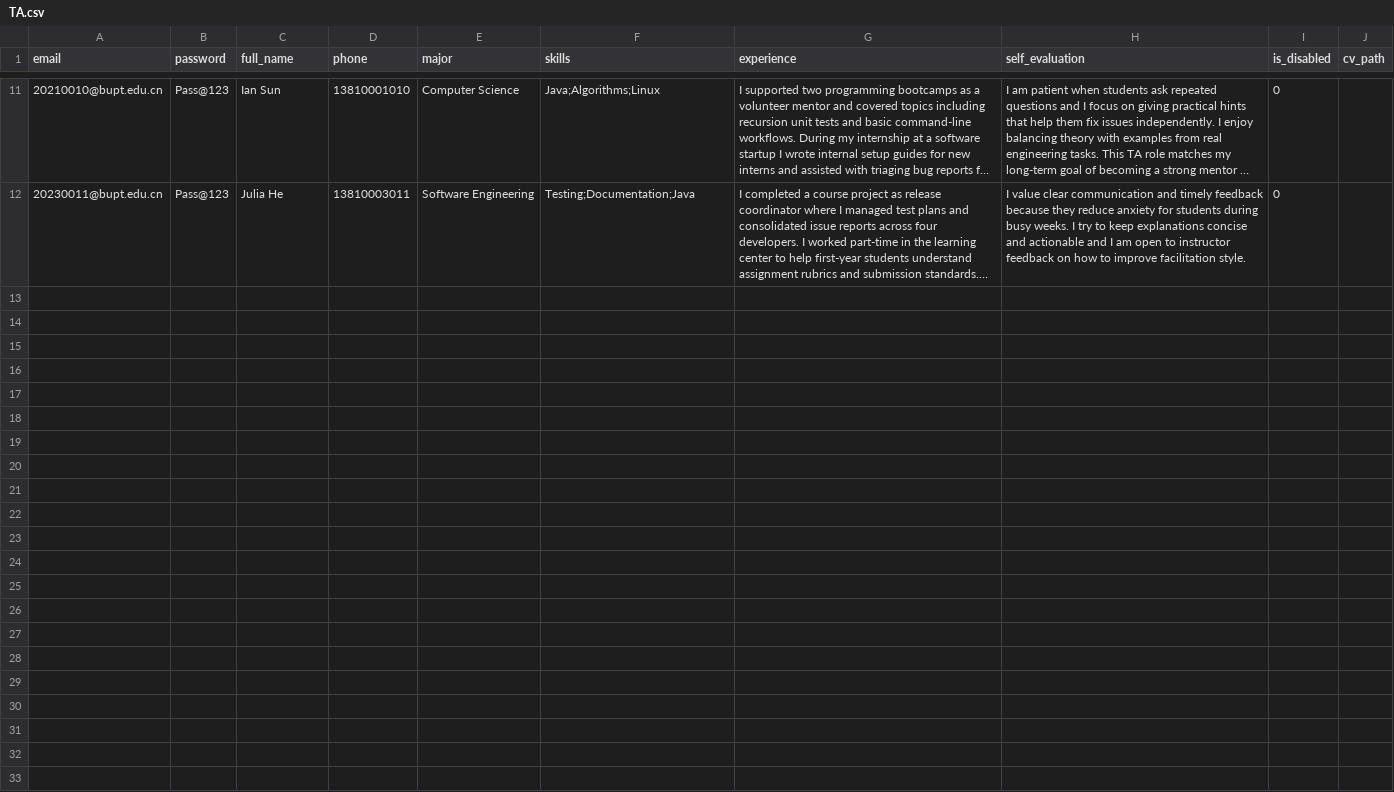
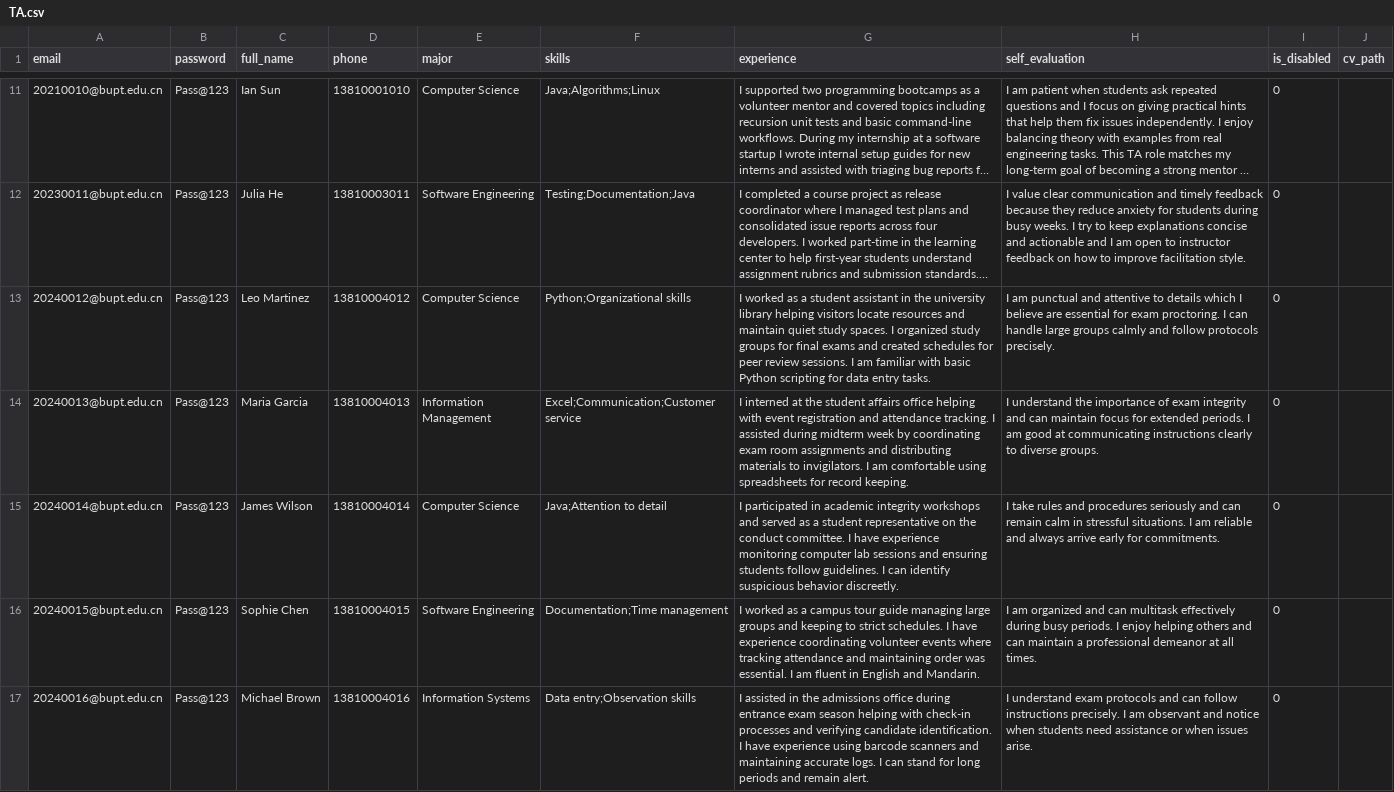
Before and after one commit to Wsyctrl/RecruitmentSystem_Group066, a CSV file: data/TA.csv, drawn as a sheet; only a part is shown, gaps mark what is left out; long unchanged cells end in …; the diff names each change by its address in the sheet, - before the commit and + after, or states it on an @@ line.

```diff
--- a/data/TA.csv
+++ b/data/TA.csv
+row 13: 20240012@bupt.edu.cn | Pass@123 | Leo Martinez | 13810004012 | Computer Science | Python;Organizational skills | I worked as a student assistant in the university library helping visitors locate resources and maintain quiet study spaces. I organized study groups for final exams and created schedules for peer review sessions. I am familiar with basic Python scripting for data entry tasks. | I am punctual and attentive to details which I believe are essential for exam proctoring. I can handle large groups calmly and follow protocols precisely. | 0
+row 14: 20240013@bupt.edu.cn | Pass@123 | Maria Garcia | 13810004013 | Information Management | Excel;Communication;Customer service | I interned at the student affairs office helping with event registration and attendance tracking. I assisted during midterm week by coordinating exam room assignments and distributing materials to invigilators. I am comfortable using spreadsheets for record keeping. | I understand the importance of exam integrity and can maintain focus for extended periods. I am good at communicating instructions clearly to diverse groups. | 0
+row 15: 20240014@bupt.edu.cn | Pass@123 | James Wilson | 13810004014 | Computer Science | Java;Attention to detail | I participated in academic integrity workshops and served as a student representative on the conduct committee. I have experience monitoring computer lab sessions and ensuring students follow guidelines. I can identify suspicious behavior discreetly. | I take rules and procedures seriously and can remain calm in stressful situations. I am reliable and always arrive early for commitments. | 0
+row 16: 20240015@bupt.edu.cn | Pass@123 | Sophie Chen | 13810004015 | Software Engineering | Documentation;Time management | I worked as a campus tour guide managing large groups and keeping to strict schedules. I have experience coordinating volunteer events where tracking attendance and maintaining order was essential. I am fluent in English and Mandarin. | I am organized and can multitask effectively during busy periods. I enjoy helping others and can maintain a professional demeanor at all times. | 0
+row 17: 20240016@bupt.edu.cn | Pass@123 | Michael Brown | 13810004016 | Information Systems | Data entry;Observation skills | I assisted in the admissions office during entrance exam season helping with check-in processes and verifying candidate identification. I have experience using barcode scanners and maintaining accurate logs. I can stand for long periods and remain alert. | I understand exam protocols and can follow instructions precisely. I am observant and notice when students need assistance or when issues arise. | 0
```
Also changed, not shown: data/Applications.csv, 8 other files.
